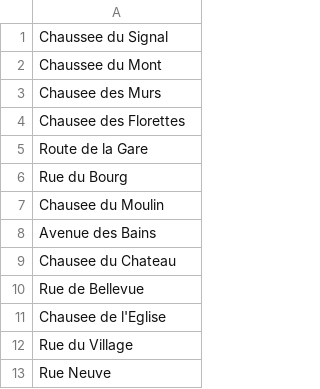
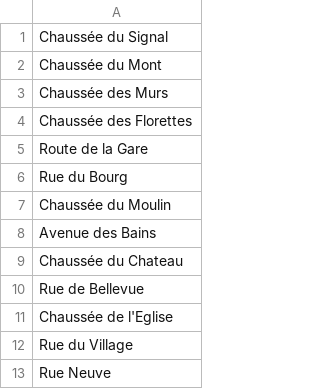
Before and after one commit to aravindc/benerator, a CSV file: src/main/resources/org/databene/domain/address/street_CH_fr.csv, drawn as a sheet.

Commit message:
Typos in swiss street names
git-svn-id: https://svn.code.sf.net/p/benerator/code/benerator/trunk@6576 37d91da1-6759-5a44-b2bd-541c34f01409

```diff
--- a/src/main/resources/org/databene/domain/address/street_CH_fr.csv
+++ b/src/main/resources/org/databene/domain/address/street_CH_fr.csv
@@ -1,12 +1,12 @@
-Chaussee du Signal
-Chaussee du Mont
-Chausee des Murs
-Chausee des Florettes
+Chaussée du Signal
+Chaussée du Mont
+Chaussée des Murs
+Chaussée des Florettes
 Route de la Gare
 Rue du Bourg
-Chausee du Moulin
+Chaussée du Moulin
 Avenue des Bains
-Chausee du Chateau
+Chaussée du Chateau
 Rue de Bellevue
-Chausee de l'Eglise
+Chaussée de l'Eglise
 Rue du Village
```
